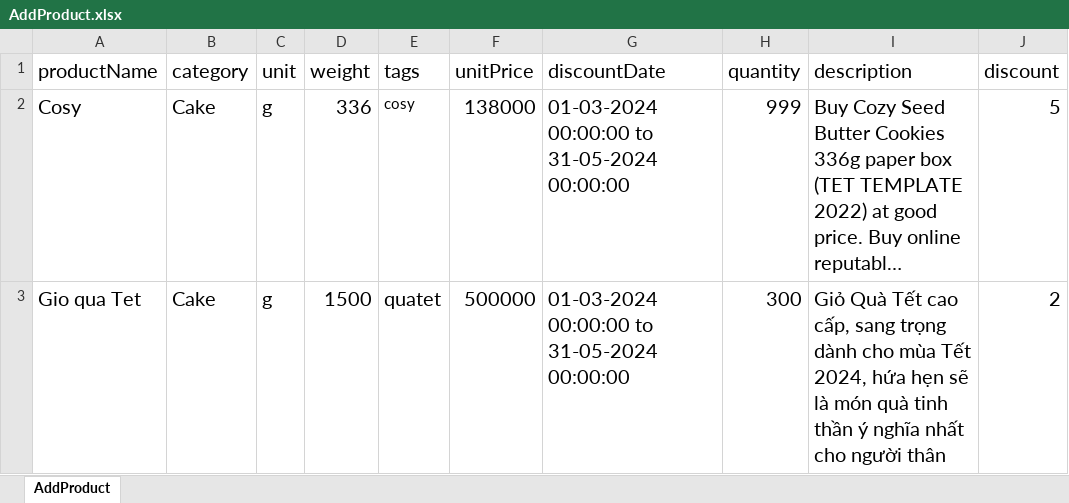
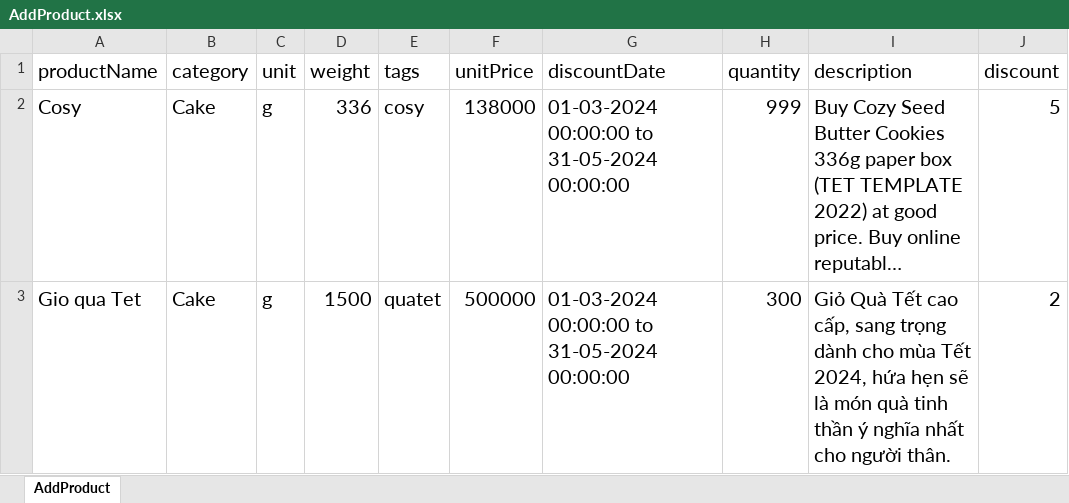
Before and after one commit to ThuyDung1911/Selenium_Java_get_job_tester_topcv, an Excel workbook: DataTest/AddProduct.xlsx, sheet AddProduct, drawn as a sheet; only a part is shown; long unchanged cells end in …; values as stored, in another font and other column widths than the file's, no borders; the diff names each change by its address in the sheet, - before the commit and + after, or states it on an @@ line.

```diff
--- a/DataTest/AddProduct.xlsx (sheet AddProduct)
+++ b/DataTest/AddProduct.xlsx (sheet AddProduct)
@@ E2 text size: larger @@
-I3 (description): …cho người thân
+I3 (description): …cho người thân.
```
Also changed, not shown: 10 other files.
